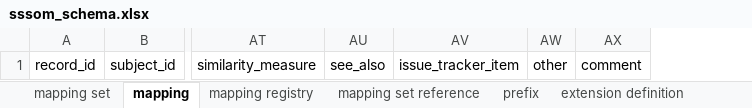
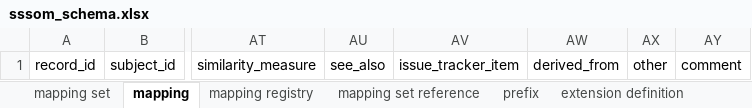
Before and after one commit to mapping-commons/sssom, an Excel workbook: project/excel/sssom_schema.xlsx, sheet mapping, drawn as a sheet; only a part is shown, gaps mark what is left out; values as stored, in another font and other column widths than the file's, no borders; the diff names each change by its address in the sheet, - before the commit and + after, or states it on an @@ line.

Commit message:
Rebuild project after adding `derives_from` slot to Mapping model (#549)
Following #538, this PR rebuilds all artifacts with `make gen-project`

```diff
--- a/project/excel/sssom_schema.xlsx (sheet mapping)
+++ b/project/excel/sssom_schema.xlsx (sheet mapping)
+column AW, row 1: derived_from
```
Also changed, not shown: 9 other files.
